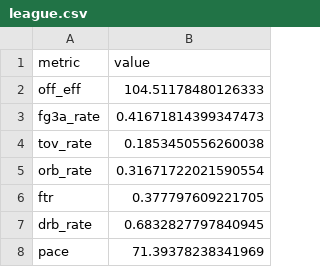
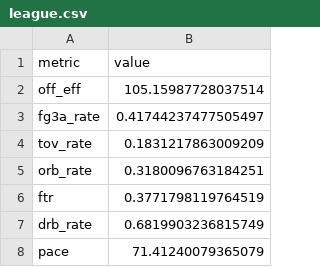
Before and after one commit to Crice1620/March_Madness_Sim, a CSV file: data/mbb/2027/league.csv, drawn as a sheet.

```diff
--- a/data/mbb/2027/league.csv
+++ b/data/mbb/2027/league.csv
@@ -1,8 +1,8 @@
 metric,value
-off_eff,104.51178480126333
-fg3a_rate,0.41671814399347473
-tov_rate,0.1853450556260038
-orb_rate,0.31671722021590554
-ftr,0.377797609221705
-drb_rate,0.6832827797840945
-pace,71.39378238341969
+off_eff,105.15987728037514
+fg3a_rate,0.41744237477505497
+tov_rate,0.1831217863009209
+orb_rate,0.3180096763184251
+ftr,0.3771798119764519
+drb_rate,0.6819903236815749
+pace,71.41240079365079
```
Also changed, not shown: data/mbb_app/som_umatrix.csv, data/mbb_app/team_nodes.csv, 8 other files.
